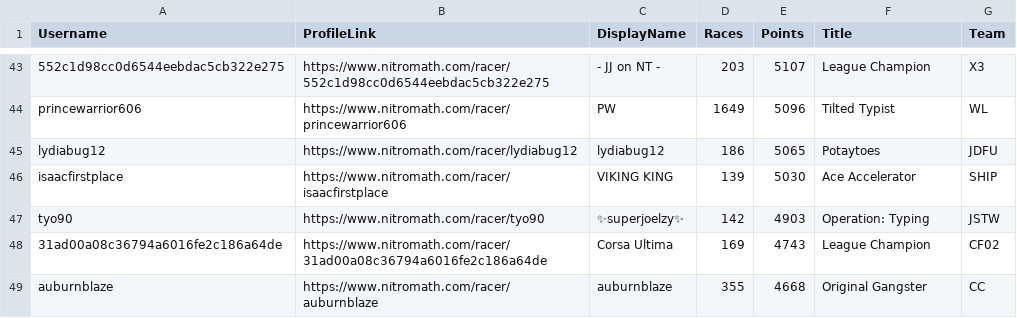
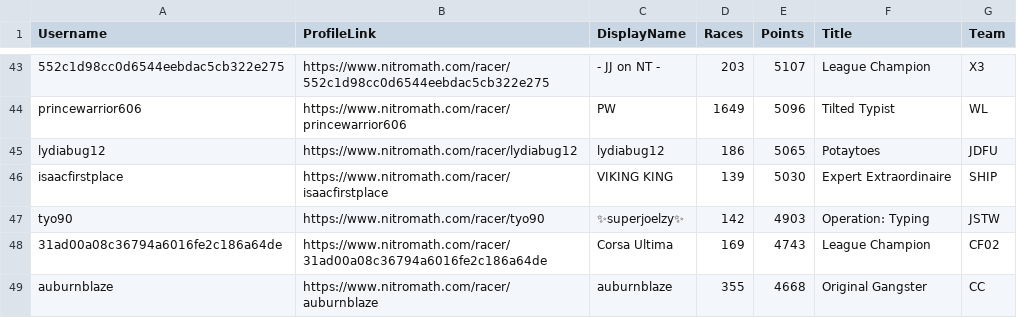
Before and after one commit to nincaleb/nitromathlb, a CSV file: csv_archive/nitromath_season_leaderboard_20250503.csv, drawn as a sheet; only a part is shown, gaps mark what is left out.

```diff
--- a/csv_archive/nitromath_season_leaderboard_20250503.csv
+++ b/csv_archive/nitromath_season_leaderboard_20250503.csv
@@ -45,3 +45,3 @@ princewarrior606,https://www.nitromath.com/racer/princewarrior606,PW
 lydiabug12,https://www.nitromath.com/racer/lydiabug12,lydiabug12,186,5065,Potaytoes,JDFU
-isaacfirstplace,https://www.nitromath.com/racer/isaacfirstplace,VIKING KING,139,5030,Ace Accelerator,SHIP
+isaacfirstplace,https://www.nitromath.com/racer/isaacfirstplace,VIKING KING,139,5030,Expert Extraordinaire,SHIP
 tyo90,https://www.nitromath.com/racer/tyo90,✨superjoelzy✨,142,4903,Operation: Typing,JSTW
```
Also changed, not shown: 1 other file.
